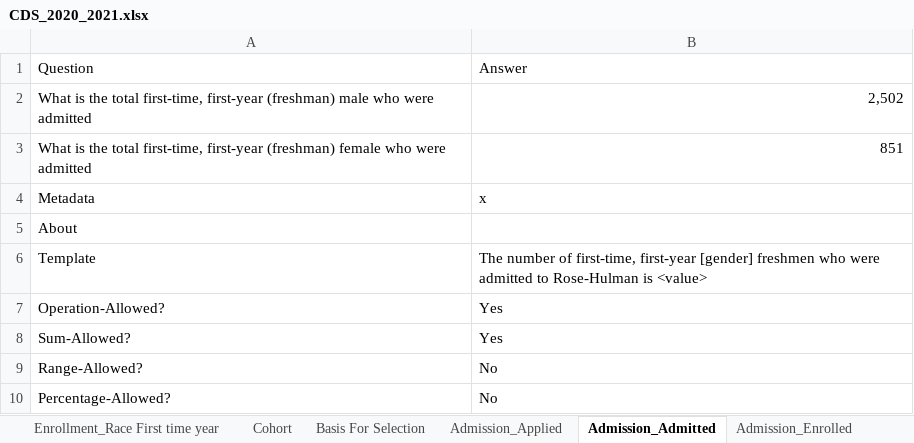
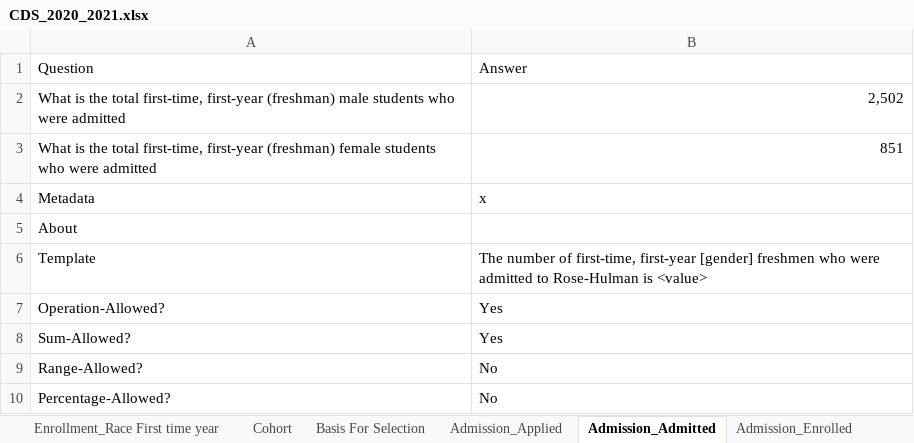
Before and after one commit to rhit-dingb/rhit_IRPA_2023, an Excel workbook: NewCDSDataFromClient/CDS_2020_2021.xlsx, sheet Admission_Admitted, drawn as a sheet; values as stored, in another font and other column widths than the file's, no borders; the diff names each change by its address in the sheet, - before the commit and + after, or states it on an @@ line.

```diff
--- a/NewCDSDataFromClient/CDS_2020_2021.xlsx (sheet Admission_Admitted)
+++ b/NewCDSDataFromClient/CDS_2020_2021.xlsx (sheet Admission_Admitted)
-A2: …(freshman) male who were…
+A2: …(freshman) male students who were…
-A3: …(freshman) female who were…
+A3: …(freshman) female students who were…
```
Also changed, not shown: sheet Admission_Enrolled, sheet Admission_Applied, sheet Degree Conferred, sheet Enrollment_General, 36 other files.
